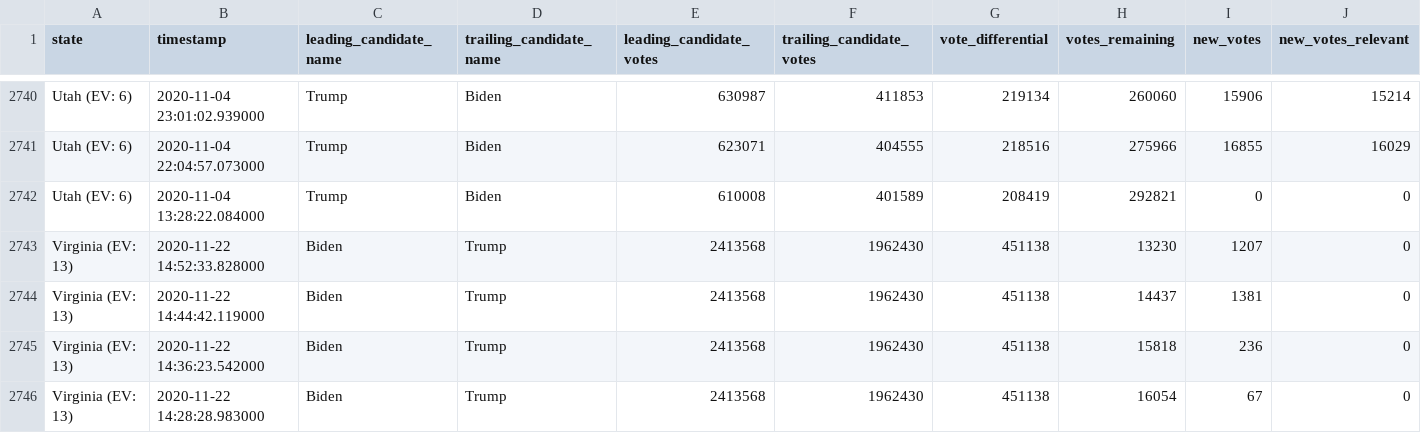
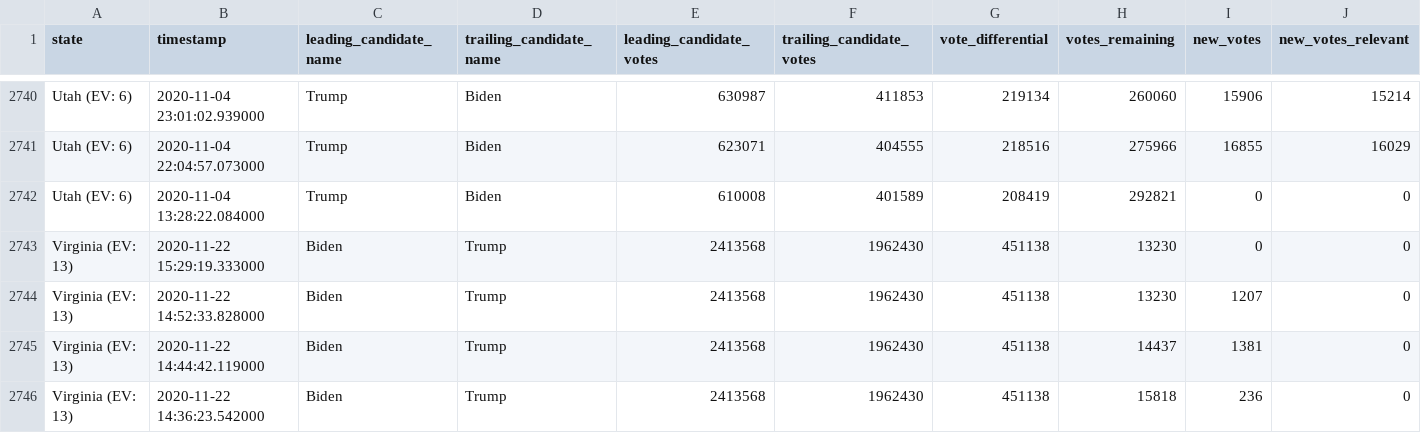
Before and after one commit to carlesm/nyt-2020-election-scraper, a CSV file: all-state-changes.csv, drawn as a sheet; only a part is shown, gaps mark what is left out; the shorter side is filled out with more unchanged rows; rows hold the shown columns only; the diff names each change by its address in the sheet, - before the commit and + after, or states it on an @@ line.

```diff
--- a/all-state-changes.csv
+++ b/all-state-changes.csv
+row 2743: Virginia (EV: 13) | 2020-11-22 15:29:19.333000 | Biden | Trump | 2413568 | 1962430 | 451138 | 13230 | 0 | 0
```
Also changed, not shown: 6 other files.
